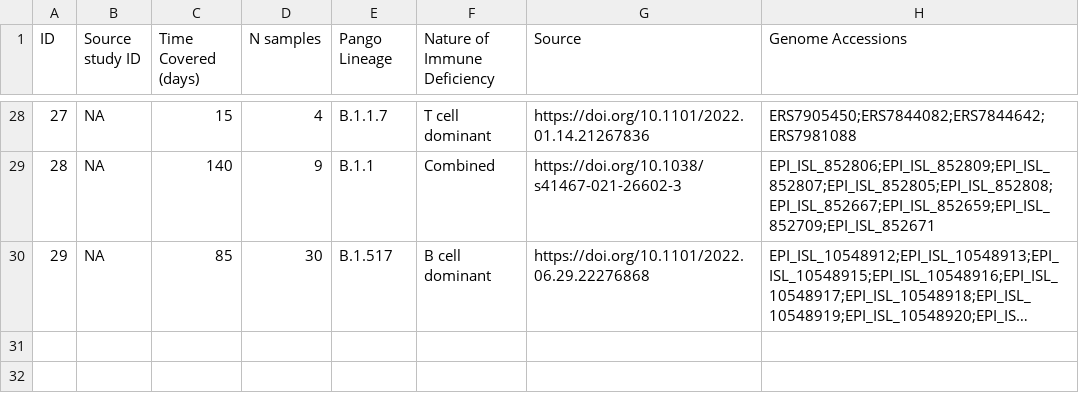
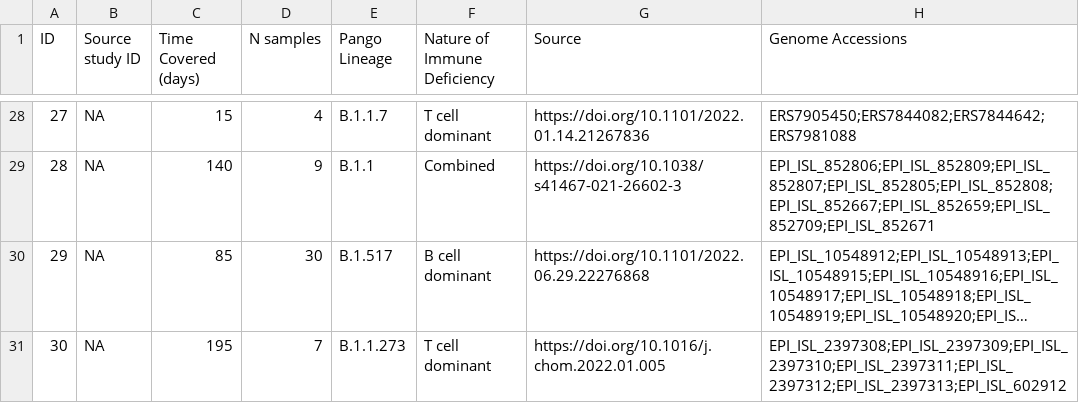
Before and after one commit to BioWilko/recurrent-sars-cov-2-mutations, a CSV file: dataset/dataset_summary.csv, drawn as a sheet; only a part is shown, gaps mark what is left out; long unchanged cells end in …; the diff names each change by its address in the sheet, - before the commit and + after, or states it on an @@ line.

Commit message:
Add case IDs 29, 30 [Closes #2, #3]

```diff
--- a/dataset/dataset_summary.csv
+++ b/dataset/dataset_summary.csv
+row 31: 30 | NA | 195 | 7 | B.1.1.273 | T cell dominant | https://doi.org/10.1016/j.chom.2022.01.005 | EPI_ISL_2397308;EPI_ISL_2397309;EPI_ISL_2397310;EPI_ISL_2397311;EPI_ISL_2397312;EPI_ISL_2397313;EPI_ISL_602912
```
